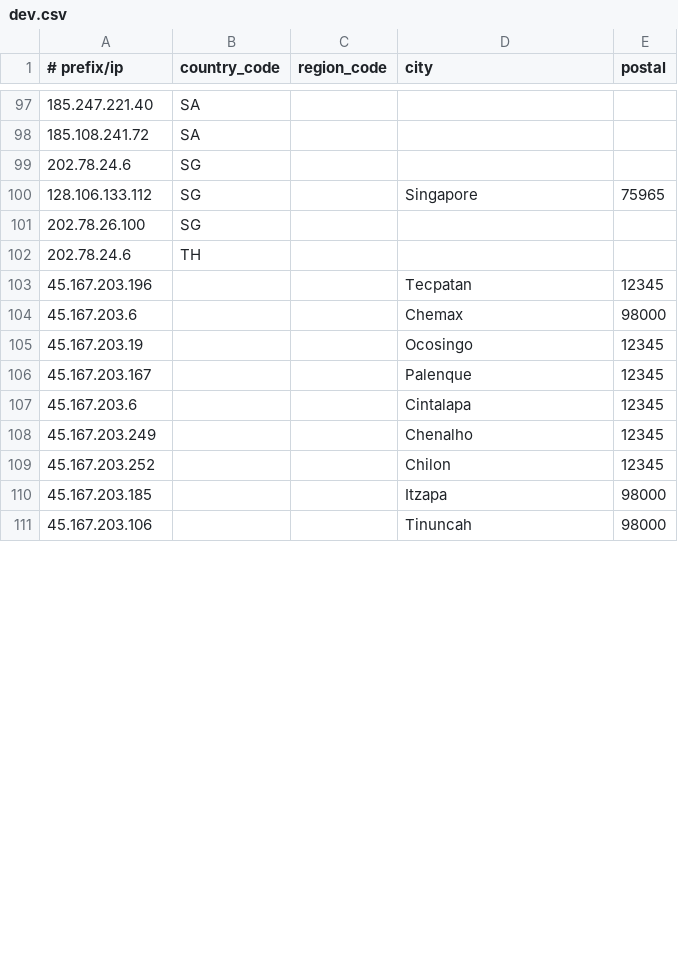
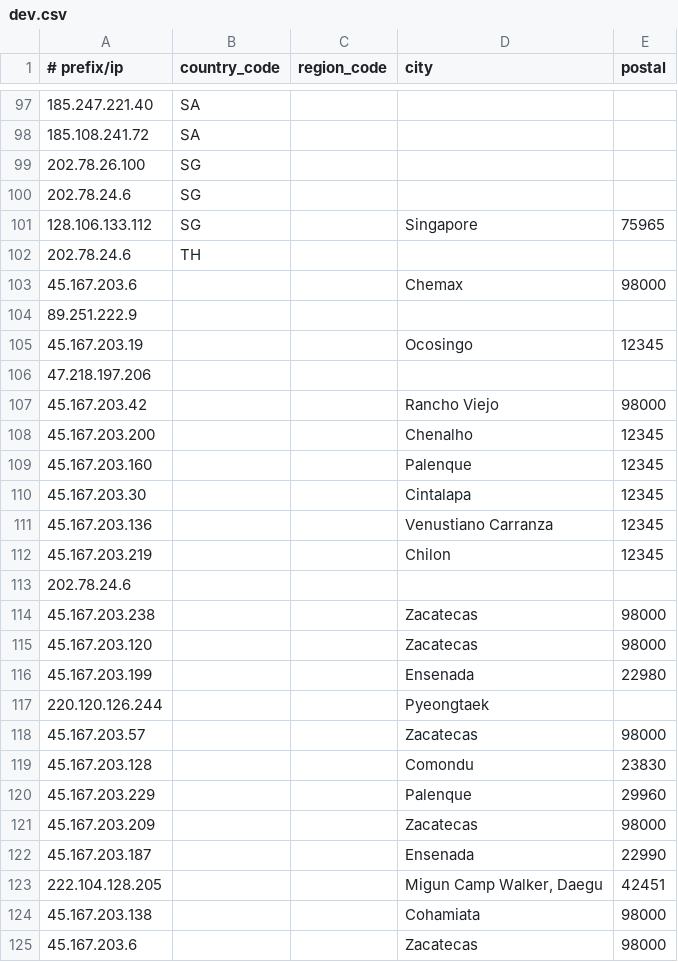
Before and after one commit to Viasat/geofeed, a CSV file: dev.csv, drawn as a sheet; only a part is shown, gaps mark what is left out; the shorter side is filled out with more unchanged rows; the diff covers the shown part only.

Commit message:
viasat geofeed

```diff
--- a/dev.csv
+++ b/dev.csv
@@ -98,12 +98,28 @@
 185.108.241.72,SA,,,
+202.78.26.100,SG,,,
 202.78.24.6,SG,,,
 128.106.133.112,SG,,Singapore,75965
-202.78.26.100,SG,,,
 202.78.24.6,TH,,,
-45.167.203.196,,,Tecpatan,12345
 45.167.203.6,,,Chemax,98000
+89.251.222.9,,,,
 45.167.203.19,,,Ocosingo,12345
-45.167.203.167,,,Palenque,12345
-45.167.203.6,,,Cintalapa,12345
-45.167.203.249,,,Chenalho,12345
-45.167.203.252,,,Chilon,12345
+47.218.197.206,,,,
+45.167.203.42,,,Rancho Viejo,98000
+45.167.203.200,,,Chenalho,12345
+45.167.203.160,,,Palenque,12345
+45.167.203.30,,,Cintalapa,12345
+45.167.203.136,,,Venustiano Carranza,12345
+45.167.203.219,,,Chilon,12345
+202.78.24.6,,,,
+45.167.203.238,,,Zacatecas,98000
+45.167.203.120,,,Zacatecas,98000
+45.167.203.199,,,Ensenada,22980
+220.120.126.244,,,Pyeongtaek,
+45.167.203.57,,,Zacatecas,98000
+45.167.203.128,,,Comondu,23830
+45.167.203.229,,,Palenque,29960
+45.167.203.209,,,Zacatecas,98000
+45.167.203.187,,,Ensenada,22990
+222.104.128.205,,,"Migun Camp Walker, Daegu",42451
+45.167.203.138,,,Cohamiata,98000
+45.167.203.6,,,Zacatecas,98000
```
Also changed, not shown: 10 added rows, 10 removed rows and 31 moved rows elsewhere in this file.
